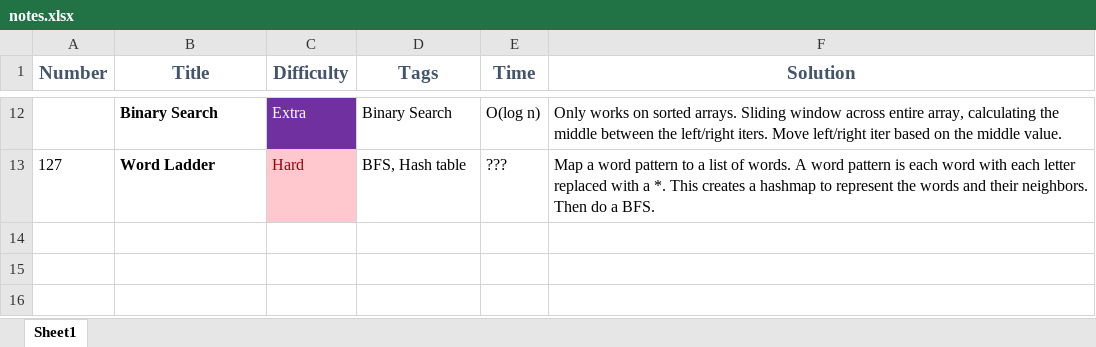
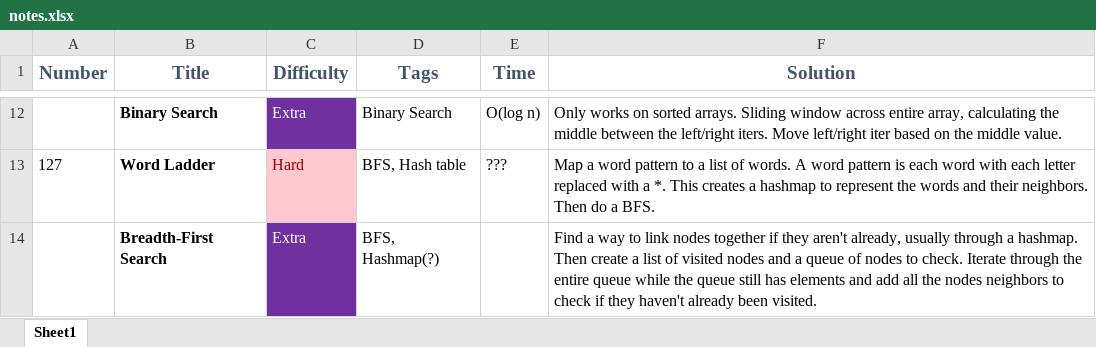
Before and after one commit to loganamoore/leetcode, an Excel workbook: notes.xlsx, sheet Sheet1, drawn as a sheet; only a part is shown, gaps mark what is left out; values as stored, in another font and other column widths than the file's, no borders; the diff names each change by its address in the sheet, - before the commit and + after, or states it on an @@ line.

Commit message:
BFS Notes.

```diff
--- a/notes.xlsx (sheet Sheet1)
+++ b/notes.xlsx (sheet Sheet1)
+row 14:  | Breadth-First Search | Extra | BFS, Hashmap(?) |  | Find a way to link nodes together if they aren't already, usually through a hashmap. Then create a list of visited nodes and a queue of nodes to check. Iterate through the entire queue while the queue still has elements and add all the nodes neighbors to check if they haven't already been visited.
```
